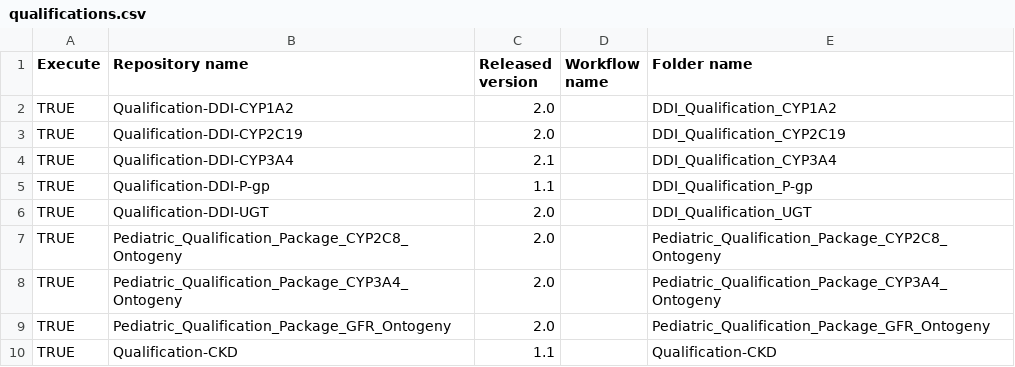
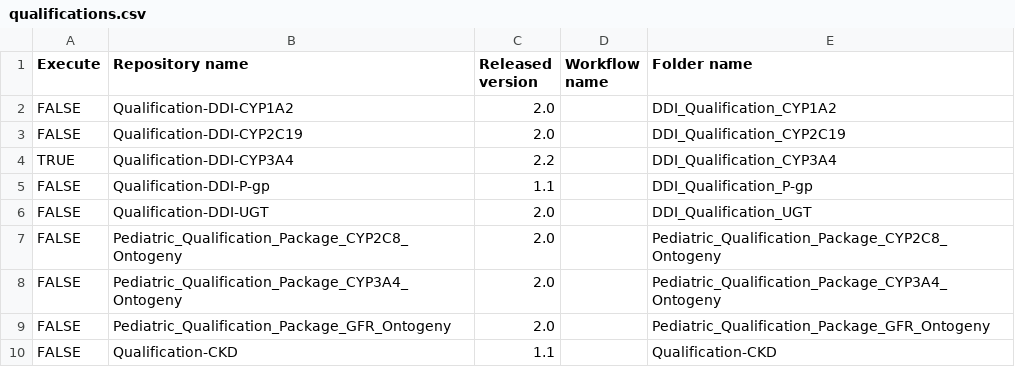
Before and after one commit to Open-Systems-Pharmacology/OSP-Qualification-Reports, a CSV file: qualifications.csv, drawn as a sheet.

Commit message:
Update qualifications.csv

```diff
--- a/qualifications.csv
+++ b/qualifications.csv
@@ -1,10 +1,10 @@
 Execute,Repository name,Released version,Workflow name,Folder name
-TRUE,Qualification-DDI-CYP1A2,2.0,,DDI_Qualification_CYP1A2
-TRUE,Qualification-DDI-CYP2C19,2.0,,DDI_Qualification_CYP2C19
-TRUE,Qualification-DDI-CYP3A4,2.1,,DDI_Qualification_CYP3A4
-TRUE,Qualification-DDI-P-gp,1.1,,DDI_Qualification_P-gp
-TRUE,Qualification-DDI-UGT,2.0,,DDI_Qualification_UGT
-TRUE,Pediatric_Qualification_Package_CYP2C8_Ontogeny,2.0,,Pediatric_Qualification_Package_CYP2C8_Ontogeny
-TRUE,Pediatric_Qualification_Package_CYP3A4_Ontogeny,2.0,,Pediatric_Qualification_Package_CYP3A4_Ontogeny
-TRUE,Pediatric_Qualification_Package_GFR_Ontogeny,2.0,,Pediatric_Qualification_Package_GFR_Ontogeny
-TRUE,Qualification-CKD,1.1,,Qualification-CKD
+FALSE,Qualification-DDI-CYP1A2,2.0,,DDI_Qualification_CYP1A2
+FALSE,Qualification-DDI-CYP2C19,2.0,,DDI_Qualification_CYP2C19
+TRUE,Qualification-DDI-CYP3A4,2.2,,DDI_Qualification_CYP3A4
+FALSE,Qualification-DDI-P-gp,1.1,,DDI_Qualification_P-gp
+FALSE,Qualification-DDI-UGT,2.0,,DDI_Qualification_UGT
+FALSE,Pediatric_Qualification_Package_CYP2C8_Ontogeny,2.0,,Pediatric_Qualification_Package_CYP2C8_Ontogeny
+FALSE,Pediatric_Qualification_Package_CYP3A4_Ontogeny,2.0,,Pediatric_Qualification_Package_CYP3A4_Ontogeny
+FALSE,Pediatric_Qualification_Package_GFR_Ontogeny,2.0,,Pediatric_Qualification_Package_GFR_Ontogeny
+FALSE,Qualification-CKD,1.1,,Qualification-CKD
```
